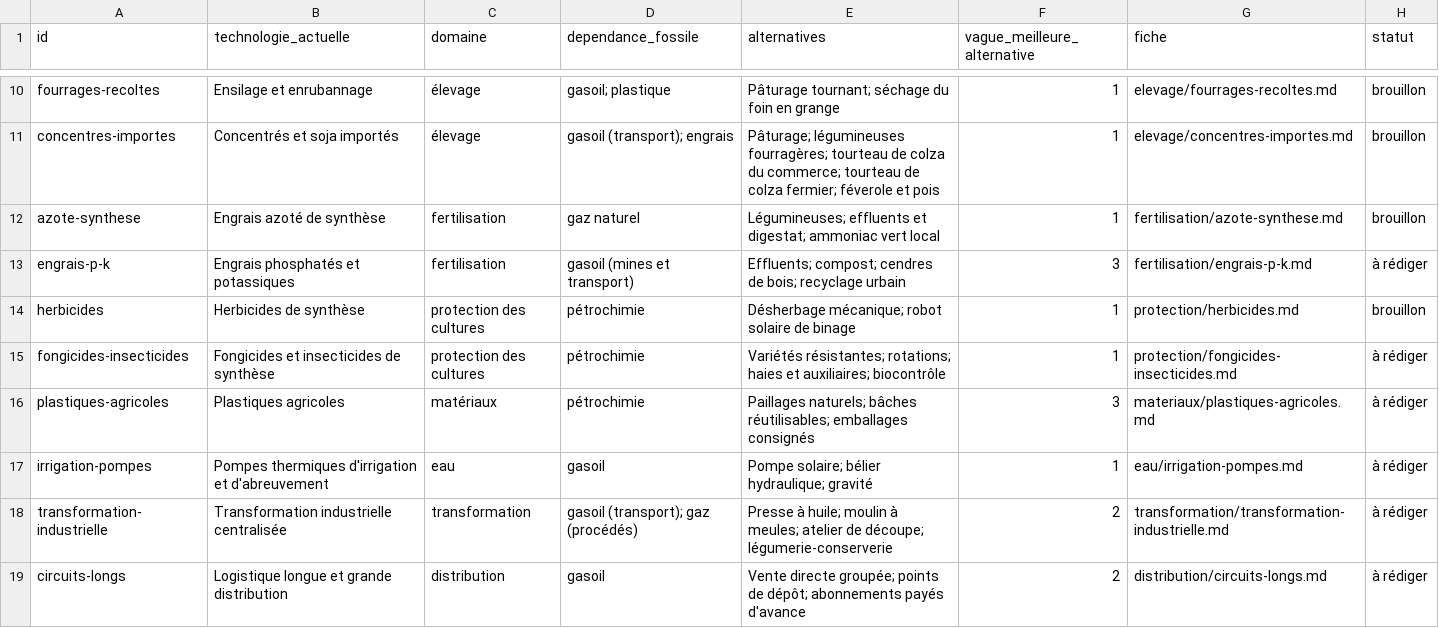
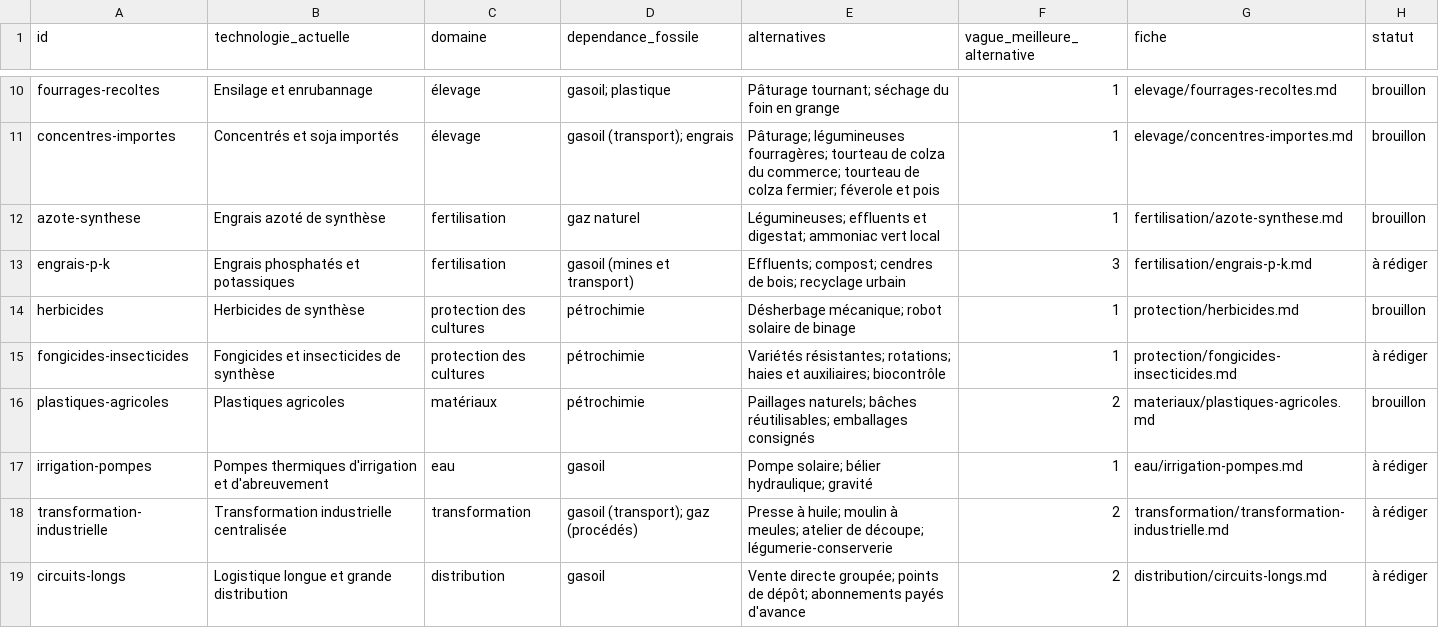
Before and after one commit to sapidesrl/Agrifutur, a CSV file: data/technologies.csv, drawn as a sheet; only a part is shown, gaps mark what is left out.

```diff
--- a/data/technologies.csv
+++ b/data/technologies.csv
@@ -15,3 +15,3 @@ herbicides,Herbicides de synthèse,protection des cultures,pétrochimie,Désherb
 fongicides-insecticides,Fongicides et insecticides de synthèse,protection des cultures,pétrochimie,Variétés résistantes; rotations; haies et auxiliaires; biocontrôle,1,protection/fongicides-insecticides.md,à rédiger
-plastiques-agricoles,Plastiques agricoles,matériaux,pétrochimie,Paillages naturels; bâches réutilisables; emballages consignés,3,materiaux/plastiques-agricoles.md,à rédiger
+plastiques-agricoles,Plastiques agricoles,matériaux,pétrochimie,Paillages naturels; bâches réutilisables; emballages consignés,2,materiaux/plastiques-agricoles.md,brouillon
 irrigation-pompes,Pompes thermiques d'irrigation et d'abreuvement,eau,gasoil,Pompe solaire; bélier hydraulique; gravité,1,eau/irrigation-pompes.md,à rédiger
```
Also changed, not shown: 4 other files.
